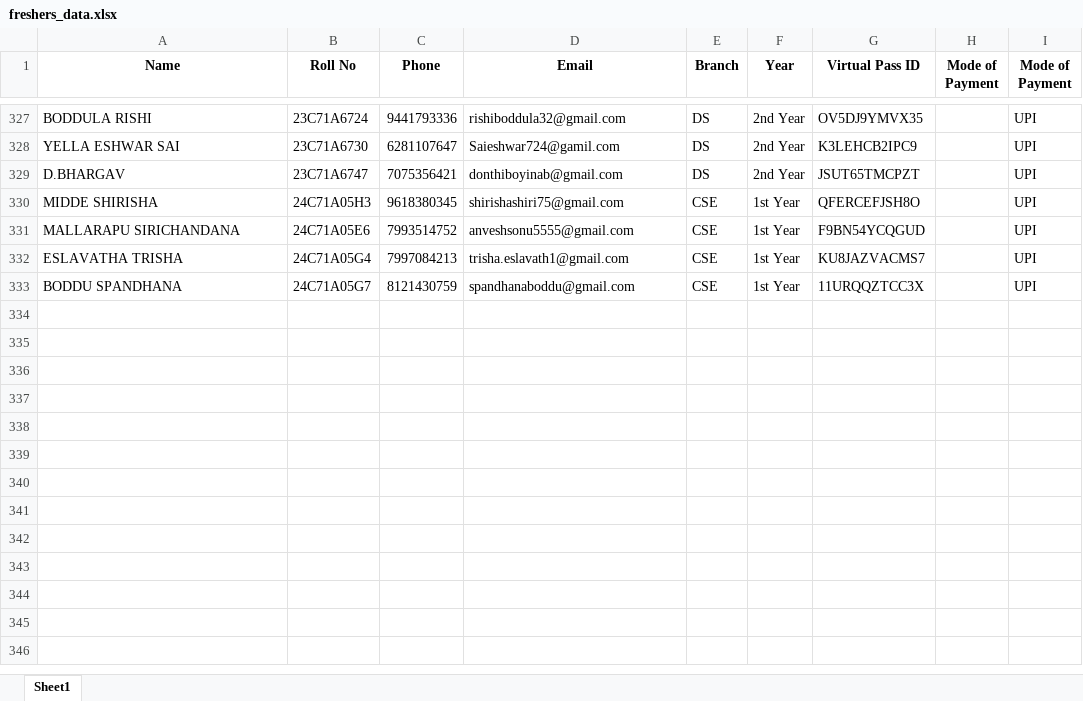
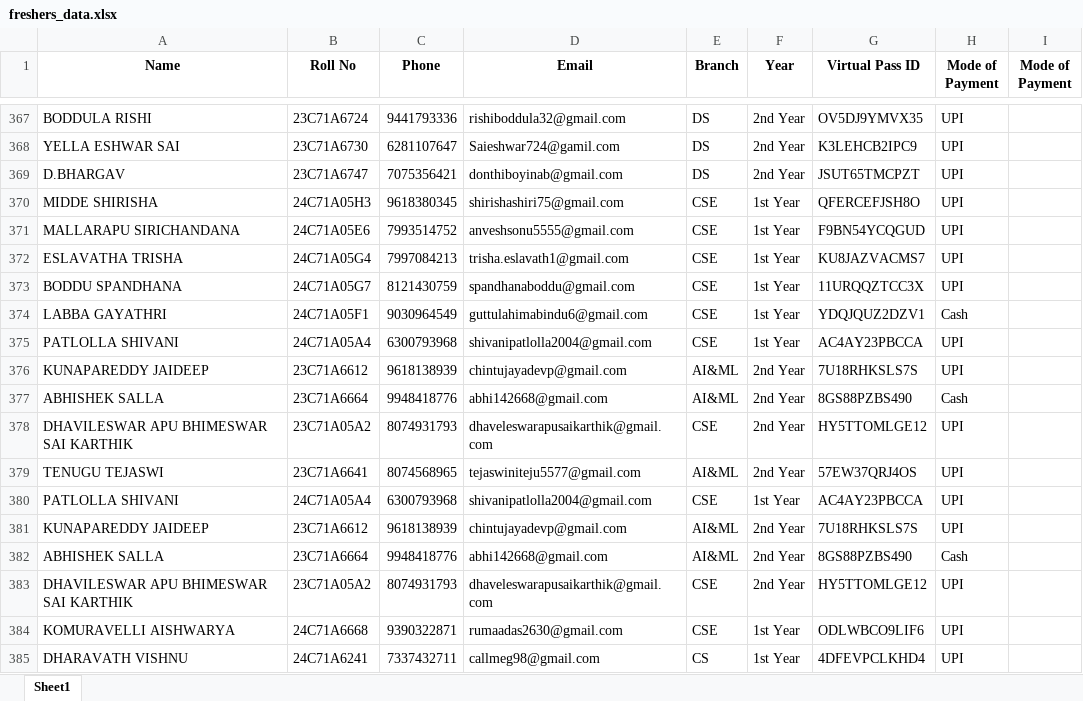
Before and after one commit to tilak91/NYRA-SCAN, an Excel workbook: freshers_data.xlsx, sheet Sheet1, drawn as a sheet; only a part is shown, gaps mark what is left out; values as stored, in another font and other column widths than the file's, no borders; addresses are those after the commit; the diff covers the shown part only; the diff names each change by its address in the sheet, - before the commit and + after, or states it on an @@ line.

```diff
--- a/freshers_data.xlsx (sheet Sheet1)
+++ b/freshers_data.xlsx (sheet Sheet1)
-H367:H373 (Mode of Payment): (empty)
+H367:H373 (Mode of Payment): UPI
-I367:I373 (Mode of Payment): UPI
+I367:I373 (Mode of Payment): (empty)
+row 374: LABBA GAYATHRI | 24C71A05F1 | 9030964549 | guttulahimabindu6@gmail.com | CSE | 1st Year | YDQJQUZ2DZV1 | Cash
+row 375: PATLOLLA SHIVANI | 24C71A05A4 | 6300793968 | shivanipatlolla2004@gmail.com | CSE | 1st Year | AC4AY23PBCCA | UPI
+row 376: KUNAPAREDDY JAIDEEP | 23C71A6612 | 9618138939 | chintujayadevp@gmail.com | AI&ML | 2nd Year | 7U18RHKSLS7S | UPI
+row 377: ABHISHEK SALLA | 23C71A6664 | 9948418776 | abhi142668@gmail.com | AI&ML | 2nd Year | 8GS88PZBS490 | Cash
+row 378: DHAVILESWAR APU BHIMESWAR SAI KARTHIK | 23C71A05A2 | 8074931793 | dhaveleswarapusaikarthik@gmail.com | CSE | 2nd Year | HY5TTOMLGE12 | UPI
+row 379: TENUGU TEJASWI | 23C71A6641 | 8074568965 | tejaswiniteju5577@gmail.com | AI&ML | 2nd Year | 57EW37QRJ4OS | UPI
+row 380: PATLOLLA SHIVANI | 24C71A05A4 | 6300793968 | shivanipatlolla2004@gmail.com | CSE | 1st Year | AC4AY23PBCCA | UPI
+row 381: KUNAPAREDDY JAIDEEP | 23C71A6612 | 9618138939 | chintujayadevp@gmail.com | AI&ML | 2nd Year | 7U18RHKSLS7S | UPI
+row 382: ABHISHEK SALLA | 23C71A6664 | 9948418776 | abhi142668@gmail.com | AI&ML | 2nd Year | 8GS88PZBS490 | Cash
+row 383: DHAVILESWAR APU BHIMESWAR SAI KARTHIK | 23C71A05A2 | 8074931793 | dhaveleswarapusaikarthik@gmail.com | CSE | 2nd Year | HY5TTOMLGE12 | UPI
+row 384: KOMURAVELLI AISHWARYA | 24C71A6668 | 9390322871 | rumaadas2630@gmail.com | CSE | 1st Year | ODLWBCO9LIF6 | UPI
+row 385: DHARAVATH VISHNU | 24C71A6241 | 7337432711 | callmeg98@gmail.com | CS | 1st Year | 4DFEVPCLKHD4 | UPI
```
Also changed, not shown: 69 added rows and 22 edited cells elsewhere in this sheet.
